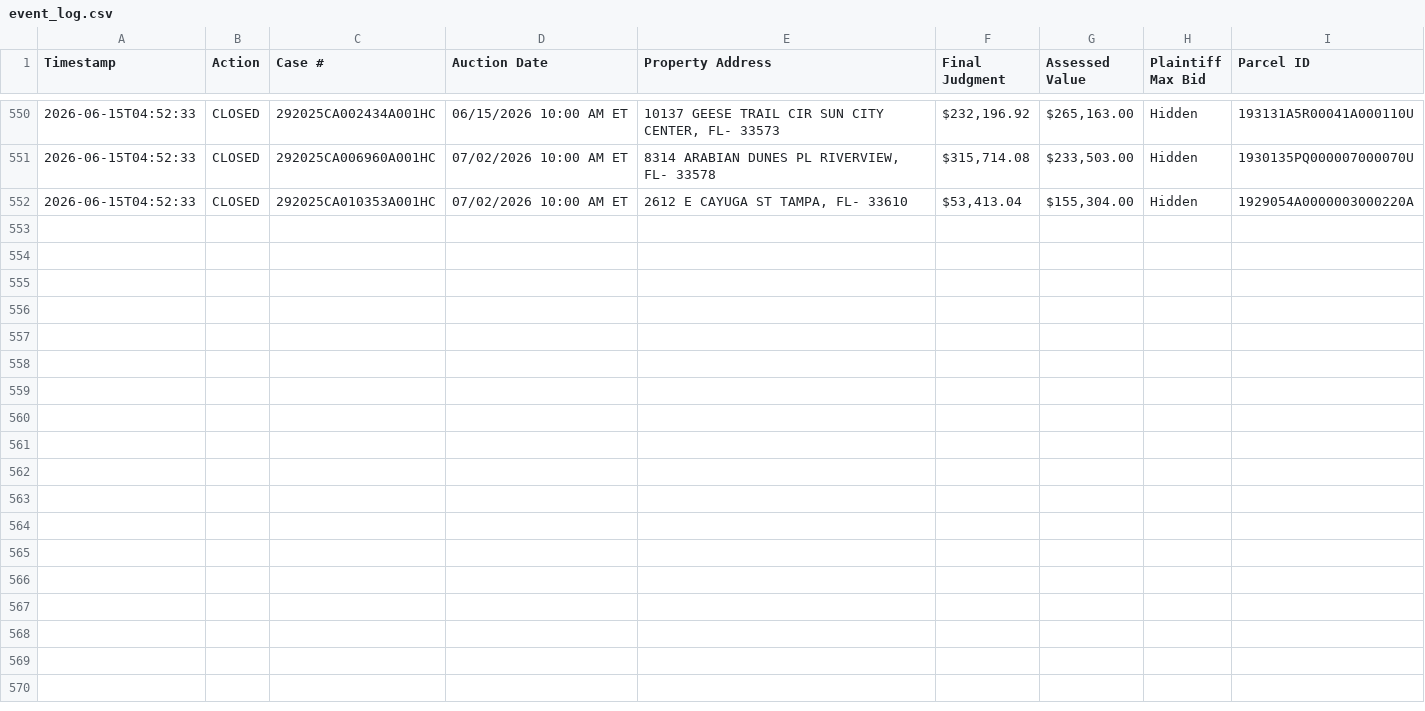
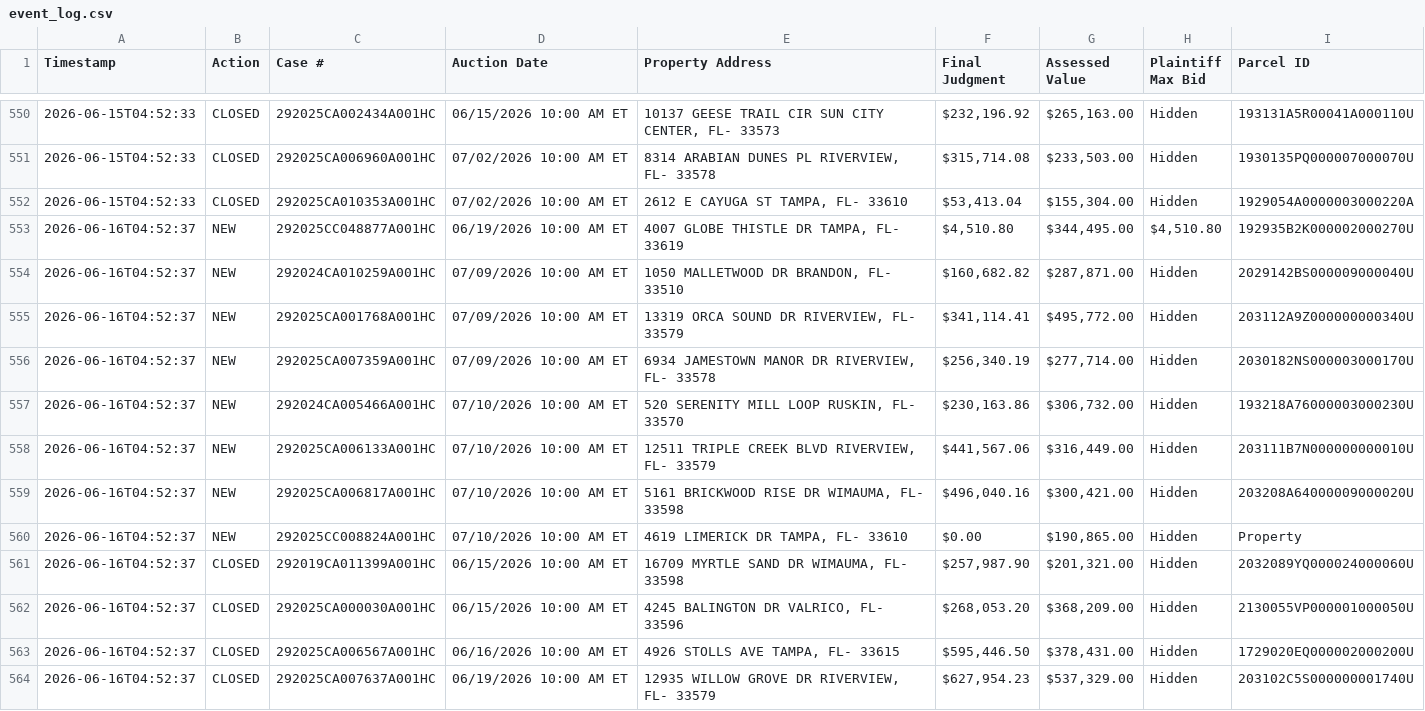
Before and after one commit to figlesias7/realforeclose-hillsborough, a CSV file: data/event_log.csv, drawn as a sheet; only a part is shown, gaps mark what is left out.

```diff
--- a/data/event_log.csv
+++ b/data/event_log.csv
@@ -552 +552,13 @@ Timestamp,Action,Case #,Auction Date,Property Address,Final Judgment,Assessed Va
 2026-06-15T04:52:33,CLOSED,292025CA010353A001HC,07/02/2026 10:00 AM ET,"2612 E CAYUGA ST TAMPA, FL- 33610","$53,413.04","$155,304.00",Hidden,1929054A0000003000220A
+2026-06-16T04:52:37,NEW,292025CC048877A001HC,06/19/2026 10:00 AM ET,"4007 GLOBE THISTLE DR TAMPA, FL- 33619","$4,510.80","$344,495.00","$4,510.80",192935B2K000002000270U
+2026-06-16T04:52:37,NEW,292024CA010259A001HC,07/09/2026 10:00 AM ET,"1050 MALLETWOOD DR BRANDON, FL- 33510","$160,682.82","$287,871.00",Hidden,2029142BS000009000040U
+2026-06-16T04:52:37,NEW,292025CA001768A001HC,07/09/2026 10:00 AM ET,"13319 ORCA SOUND DR RIVERVIEW, FL- 33579","$341,114.41","$495,772.00",Hidden,203112A9Z000000000340U
+2026-06-16T04:52:37,NEW,292025CA007359A001HC,07/09/2026 10:00 AM ET,"6934 JAMESTOWN MANOR DR RIVERVIEW, FL- 33578","$256,340.19","$277,714.00",Hidden,2030182NS000003000170U
+2026-06-16T04:52:37,NEW,292024CA005466A001HC,07/10/2026 10:00 AM ET,"520 SERENITY MILL LOOP RUSKIN, FL- 33570","$230,163.86","$306,732.00",Hidden,193218A76000003000230U
+2026-06-16T04:52:37,NEW,292025CA006133A001HC,07/10/2026 10:00 AM ET,"12511 TRIPLE CREEK BLVD RIVERVIEW, FL- 33579","$441,567.06","$316,449.00",Hidden,203111B7N000000000010U
+2026-06-16T04:52:37,NEW,292025CA006817A001HC,07/10/2026 10:00 AM ET,"5161 BRICKWOOD RISE DR WIMAUMA, FL- 33598","$496,040.16","$300,421.00",Hidden,203208A64000009000020U
+2026-06-16T04:52:37,NEW,292025CC008824A001HC,07/10/2026 10:00 AM ET,"4619 LIMERICK DR TAMPA, FL- 33610",$0.00,"$190,865.00",Hidden,Property
+2026-06-16T04:52:37,CLOSED,292019CA011399A001HC,06/15/2026 10:00 AM ET,"16709 MYRTLE SAND DR WIMAUMA, FL- 33598","$257,987.90","$201,321.00",Hidden,2032089YQ000024000060U
+2026-06-16T04:52:37,CLOSED,292025CA000030A001HC,06/15/2026 10:00 AM ET,"4245 BALINGTON DR VALRICO, FL- 33596","$268,053.20","$368,209.00",Hidden,2130055VP000001000050U
+2026-06-16T04:52:37,CLOSED,292025CA006567A001HC,06/16/2026 10:00 AM ET,"4926 STOLLS AVE TAMPA, FL- 33615","$595,446.50","$378,431.00",Hidden,1729020EQ000002000200U
+2026-06-16T04:52:37,CLOSED,292025CA007637A001HC,06/19/2026 10:00 AM ET,"12935 WILLOW GROVE DR RIVERVIEW, FL- 33579","$627,954.23","$537,329.00",Hidden,203102C5S000000001740U
```
Also changed, not shown: data/all_seen.csv, 3 other files.
